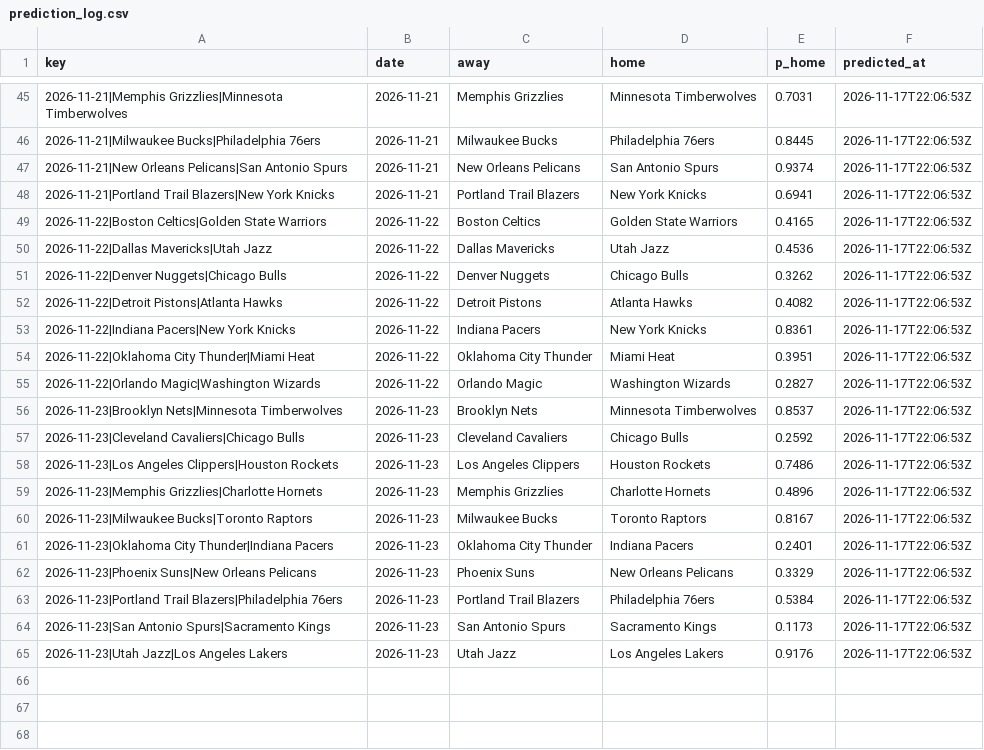
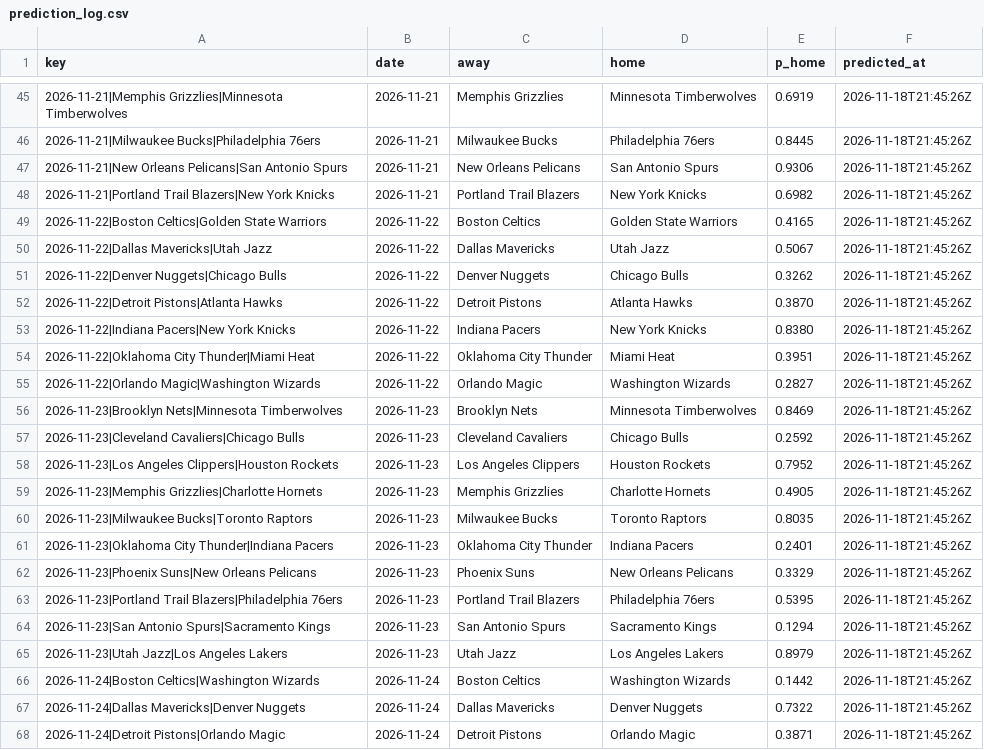
Before and after one commit to pushtishah11/nba-game-predictor, a CSV file: data/prediction_log.csv, drawn as a sheet; only a part is shown, gaps mark what is left out; the diff covers the shown part only.

```diff
--- a/data/prediction_log.csv
+++ b/data/prediction_log.csv
@@ -45,21 +45,24 @@ key,date,away,home,p_home,predicted_at
-2026-11-21|Memphis Grizzlies|Minnesota Timberwolves,2026-11-21,Memphis Grizzlies,Minnesota Timberwolves,0.7031,2026-11-17T22:06:53Z
-2026-11-21|Milwaukee Bucks|Philadelphia 76ers,2026-11-21,Milwaukee Bucks,Philadelphia 76ers,0.8445,2026-11-17T22:06:53Z
-2026-11-21|New Orleans Pelicans|San Antonio Spurs,2026-11-21,New Orleans Pelicans,San Antonio Spurs,0.9374,2026-11-17T22:06:53Z
-2026-11-21|Portland Trail Blazers|New York Knicks,2026-11-21,Portland Trail Blazers,New York Knicks,0.6941,2026-11-17T22:06:53Z
-2026-11-22|Boston Celtics|Golden State Warriors,2026-11-22,Boston Celtics,Golden State Warriors,0.4165,2026-11-17T22:06:53Z
-2026-11-22|Dallas Mavericks|Utah Jazz,2026-11-22,Dallas Mavericks,Utah Jazz,0.4536,2026-11-17T22:06:53Z
-2026-11-22|Denver Nuggets|Chicago Bulls,2026-11-22,Denver Nuggets,Chicago Bulls,0.3262,2026-11-17T22:06:53Z
-2026-11-22|Detroit Pistons|Atlanta Hawks,2026-11-22,Detroit Pistons,Atlanta Hawks,0.4082,2026-11-17T22:06:53Z
-2026-11-22|Indiana Pacers|New York Knicks,2026-11-22,Indiana Pacers,New York Knicks,0.8361,2026-11-17T22:06:53Z
-2026-11-22|Oklahoma City Thunder|Miami Heat,2026-11-22,Oklahoma City Thunder,Miami Heat,0.3951,2026-11-17T22:06:53Z
-2026-11-22|Orlando Magic|Washington Wizards,2026-11-22,Orlando Magic,Washington Wizards,0.2827,2026-11-17T22:06:53Z
-2026-11-23|Brooklyn Nets|Minnesota Timberwolves,2026-11-23,Brooklyn Nets,Minnesota Timberwolves,0.8537,2026-11-17T22:06:53Z
-2026-11-23|Cleveland Cavaliers|Chicago Bulls,2026-11-23,Cleveland Cavaliers,Chicago Bulls,0.2592,2026-11-17T22:06:53Z
-2026-11-23|Los Angeles Clippers|Houston Rockets,2026-11-23,Los Angeles Clippers,Houston Rockets,0.7486,2026-11-17T22:06:53Z
-2026-11-23|Memphis Grizzlies|Charlotte Hornets,2026-11-23,Memphis Grizzlies,Charlotte Hornets,0.4896,2026-11-17T22:06:53Z
-2026-11-23|Milwaukee Bucks|Toronto Raptors,2026-11-23,Milwaukee Bucks,Toronto Raptors,0.8167,2026-11-17T22:06:53Z
-2026-11-23|Oklahoma City Thunder|Indiana Pacers,2026-11-23,Oklahoma City Thunder,Indiana Pacers,0.2401,2026-11-17T22:06:53Z
-2026-11-23|Phoenix Suns|New Orleans Pelicans,2026-11-23,Phoenix Suns,New Orleans Pelicans,0.3329,2026-11-17T22:06:53Z
-2026-11-23|Portland Trail Blazers|Philadelphia 76ers,2026-11-23,Portland Trail Blazers,Philadelphia 76ers,0.5384,2026-11-17T22:06:53Z
-2026-11-23|San Antonio Spurs|Sacramento Kings,2026-11-23,San Antonio Spurs,Sacramento Kings,0.1173,2026-11-17T22:06:53Z
-2026-11-23|Utah Jazz|Los Angeles Lakers,2026-11-23,Utah Jazz,Los Angeles Lakers,0.9176,2026-11-17T22:06:53Z
+2026-11-21|Memphis Grizzlies|Minnesota Timberwolves,2026-11-21,Memphis Grizzlies,Minnesota Timberwolves,0.6919,2026-11-18T21:45:26Z
+2026-11-21|Milwaukee Bucks|Philadelphia 76ers,2026-11-21,Milwaukee Bucks,Philadelphia 76ers,0.8445,2026-11-18T21:45:26Z
+2026-11-21|New Orleans Pelicans|San Antonio Spurs,2026-11-21,New Orleans Pelicans,San Antonio Spurs,0.9306,2026-11-18T21:45:26Z
+2026-11-21|Portland Trail Blazers|New York Knicks,2026-11-21,Portland Trail Blazers,New York Knicks,0.6982,2026-11-18T21:45:26Z
+2026-11-22|Boston Celtics|Golden State Warriors,2026-11-22,Boston Celtics,Golden State Warriors,0.4165,2026-11-18T21:45:26Z
+2026-11-22|Dallas Mavericks|Utah Jazz,2026-11-22,Dallas Mavericks,Utah Jazz,0.5067,2026-11-18T21:45:26Z
+2026-11-22|Denver Nuggets|Chicago Bulls,2026-11-22,Denver Nuggets,Chicago Bulls,0.3262,2026-11-18T21:45:26Z
+2026-11-22|Detroit Pistons|Atlanta Hawks,2026-11-22,Detroit Pistons,Atlanta Hawks,0.3870,2026-11-18T21:45:26Z
+2026-11-22|Indiana Pacers|New York Knicks,2026-11-22,Indiana Pacers,New York Knicks,0.8380,2026-11-18T21:45:26Z
+2026-11-22|Oklahoma City Thunder|Miami Heat,2026-11-22,Oklahoma City Thunder,Miami Heat,0.3951,2026-11-18T21:45:26Z
+2026-11-22|Orlando Magic|Washington Wizards,2026-11-22,Orlando Magic,Washington Wizards,0.2827,2026-11-18T21:45:26Z
+2026-11-23|Brooklyn Nets|Minnesota Timberwolves,2026-11-23,Brooklyn Nets,Minnesota Timberwolves,0.8469,2026-11-18T21:45:26Z
+2026-11-23|Cleveland Cavaliers|Chicago Bulls,2026-11-23,Cleveland Cavaliers,Chicago Bulls,0.2592,2026-11-18T21:45:26Z
+2026-11-23|Los Angeles Clippers|Houston Rockets,2026-11-23,Los Angeles Clippers,Houston Rockets,0.7952,2026-11-18T21:45:26Z
+2026-11-23|Memphis Grizzlies|Charlotte Hornets,2026-11-23,Memphis Grizzlies,Charlotte Hornets,0.4905,2026-11-18T21:45:26Z
+2026-11-23|Milwaukee Bucks|Toronto Raptors,2026-11-23,Milwaukee Bucks,Toronto Raptors,0.8035,2026-11-18T21:45:26Z
+2026-11-23|Oklahoma City Thunder|Indiana Pacers,2026-11-23,Oklahoma City Thunder,Indiana Pacers,0.2401,2026-11-18T21:45:26Z
+2026-11-23|Phoenix Suns|New Orleans Pelicans,2026-11-23,Phoenix Suns,New Orleans Pelicans,0.3329,2026-11-18T21:45:26Z
+2026-11-23|Portland Trail Blazers|Philadelphia 76ers,2026-11-23,Portland Trail Blazers,Philadelphia 76ers,0.5395,2026-11-18T21:45:26Z
+2026-11-23|San Antonio Spurs|Sacramento Kings,2026-11-23,San Antonio Spurs,Sacramento Kings,0.1294,2026-11-18T21:45:26Z
+2026-11-23|Utah Jazz|Los Angeles Lakers,2026-11-23,Utah Jazz,Los Angeles Lakers,0.8979,2026-11-18T21:45:26Z
+2026-11-24|Boston Celtics|Washington Wizards,2026-11-24,Boston Celtics,Washington Wizards,0.1442,2026-11-18T21:45:26Z
+2026-11-24|Dallas Mavericks|Denver Nuggets,2026-11-24,Dallas Mavericks,Denver Nuggets,0.7322,2026-11-18T21:45:26Z
+2026-11-24|Detroit Pistons|Orlando Magic,2026-11-24,Detroit Pistons,Orlando Magic,0.3871,2026-11-18T21:45:26Z
```
Also changed, not shown: 38 edited cells elsewhere in this file, data/raw/2027.csv, 2 other files.
